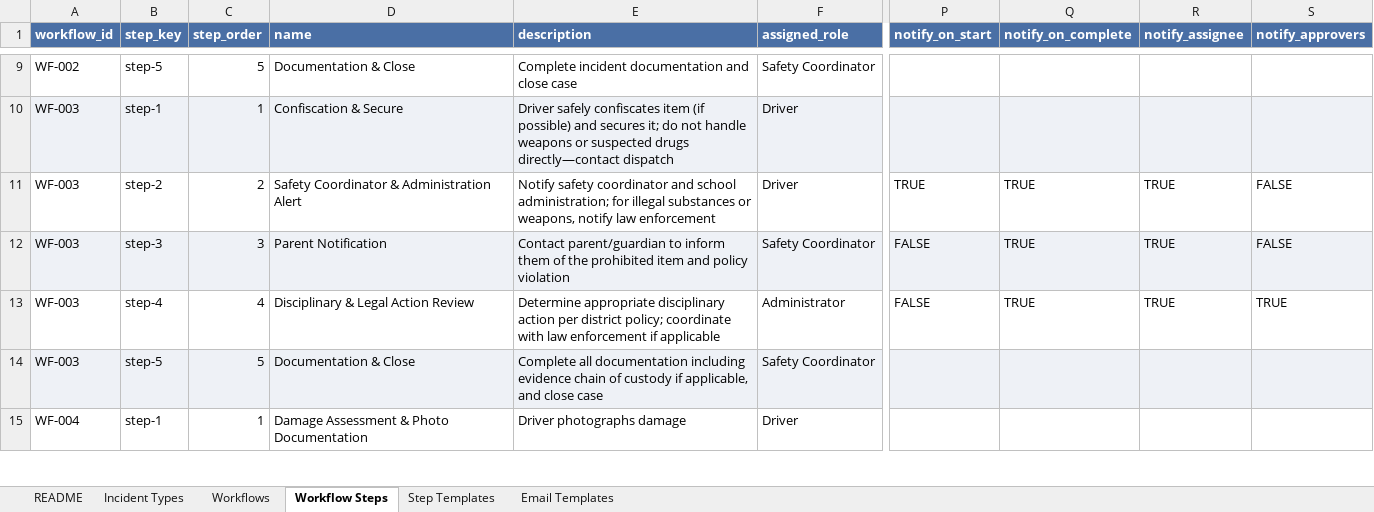
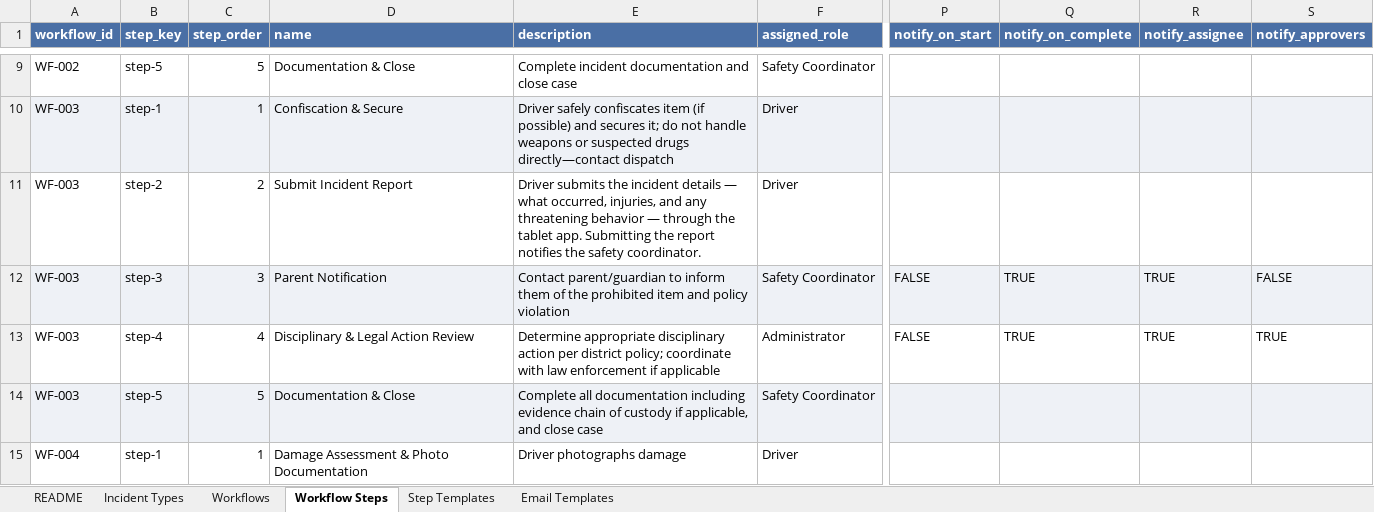
Before and after one commit to captwildguns/incident-tracker, an Excel workbook: Incident-Tracker-Seed-Catalog.xlsx, sheet Workflow Steps, drawn as a sheet; only a part is shown, gaps mark what is left out; values as stored, in another font and other column widths than the file's, no borders; the diff names each change by its address in the sheet, - before the commit and + after, or states it on an @@ line.

```diff
--- a/Incident-Tracker-Seed-Catalog.xlsx (sheet Workflow Steps)
+++ b/Incident-Tracker-Seed-Catalog.xlsx (sheet Workflow Steps)
-D11 (name): Safety Coordinator & Administration Alert
+D11 (name): Submit Incident Report
-E11 (description): Notify safety coordinator and school administration; for illegal substances or weapons, notify law enforcement
+E11 (description): Driver submits the incident details — what occurred, injuries, and any threatening behavior — through the tablet app. Submitting the report notifies the safety coordinator.
-P11 (notify_on_start): TRUE
+P11 (notify_on_start): (empty)
-Q11 (notify_on_complete): TRUE
+Q11 (notify_on_complete): (empty)
-R11 (notify_assignee): TRUE
+R11 (notify_assignee): (empty)
-S11 (notify_approvers): FALSE
+S11 (notify_approvers): (empty)
```
Also changed, not shown: 2 other files.
